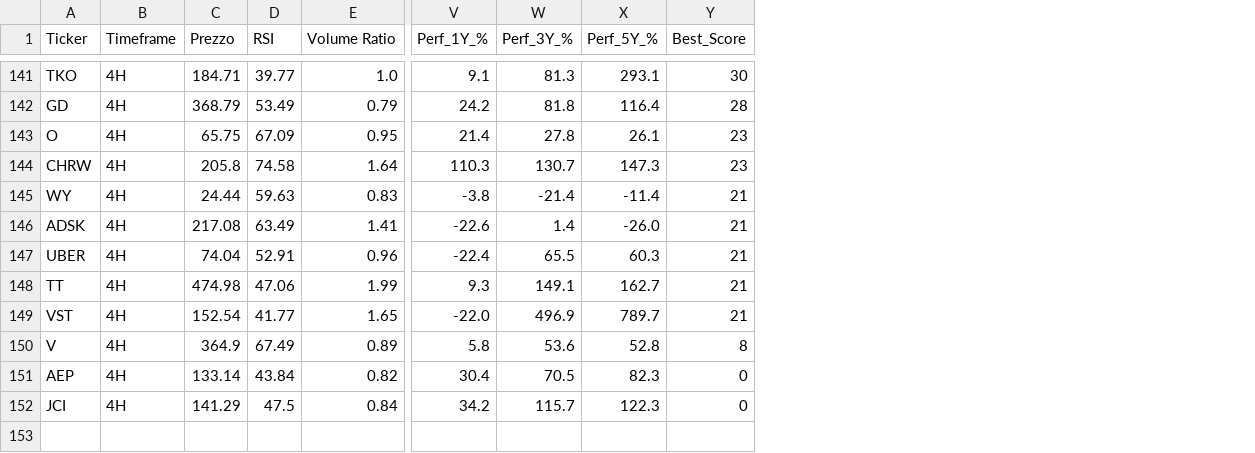
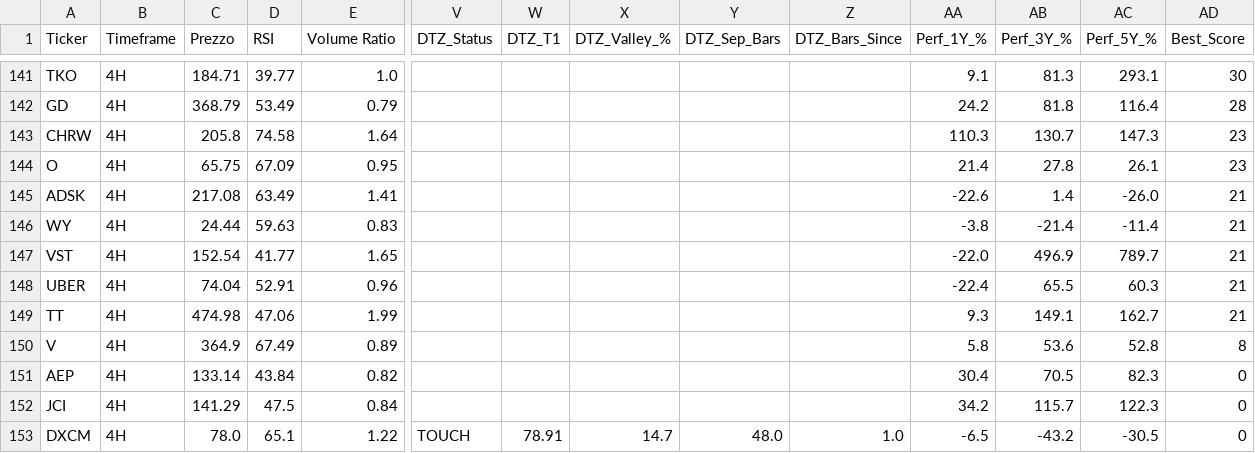
Before and after one commit to nikthetrip/Patterns-Screener, a CSV file: data/stocks_4H.csv, drawn as a sheet; only a part is shown, gaps mark what is left out; rows hold the shown columns only; the diff covers the shown part only; the diff names each change by its address in the sheet, - before the commit and + after, or states it on an @@ line.

```diff
--- a/data/stocks_4H.csv
+++ b/data/stocks_4H.csv
+column V (DTZ_Status), empty
+column W (DTZ_T1), empty
+column X (DTZ_Valley_%), empty
+column Y (DTZ_Sep_Bars), empty
+column Z (DTZ_Bars_Since), empty
@@ row 144 moved to row 143: CHRW @@
@@ row 146 moved to row 145: ADSK @@
@@ row 149 moved to row 147: VST @@
+row 153: DXCM | 4H | 78.0 | 65.1 | 1.22 | TOUCH | 78.91 | 14.7 | 48.0 | 1.0 | -6.5 | -43.2 | -30.5 | 0
```
Also changed, not shown: 49 moved rows elsewhere in this file, data/etf_info.csv, data/etf_sector.csv, 3 other files.
